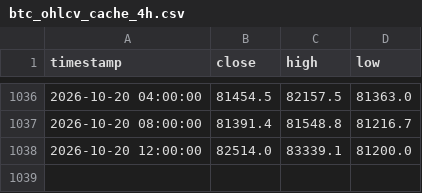
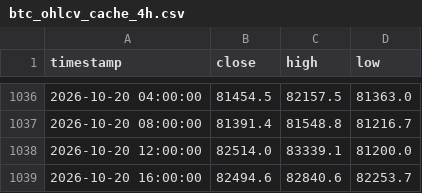
Before and after one commit to jwhinds74/btc-risk-bands, a CSV file: btc_ohlcv_cache_4h.csv, drawn as a sheet; only a part is shown, gaps mark what is left out.

```diff
--- a/btc_ohlcv_cache_4h.csv
+++ b/btc_ohlcv_cache_4h.csv
@@ -1038 +1038,2 @@ timestamp,close,high,low
 2026-10-20 12:00:00,82514.0,83339.1,81200.0
+2026-10-20 16:00:00,82494.6,82840.6,82253.7
```
Also changed, not shown: monitoring/health_log_4h.csv, 2 other files.
